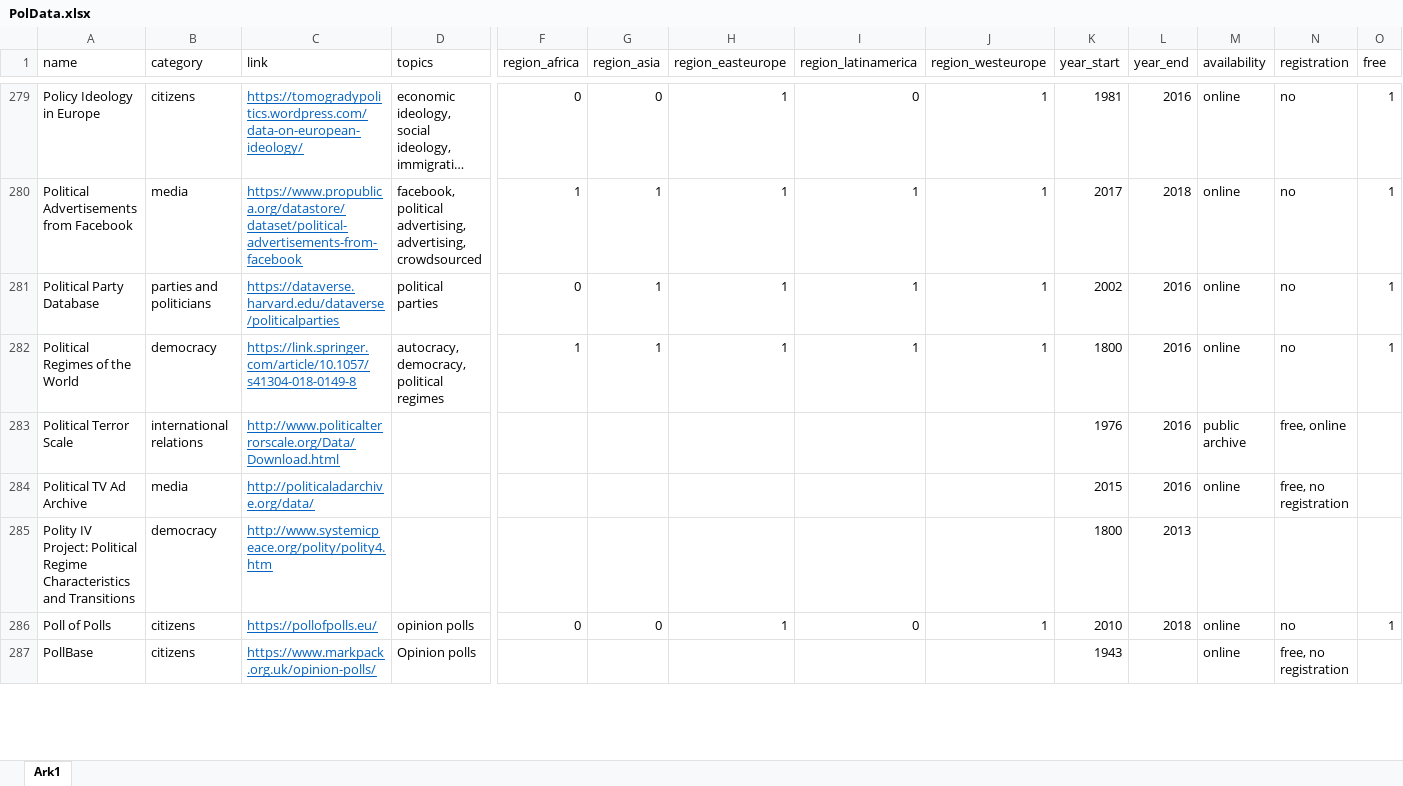
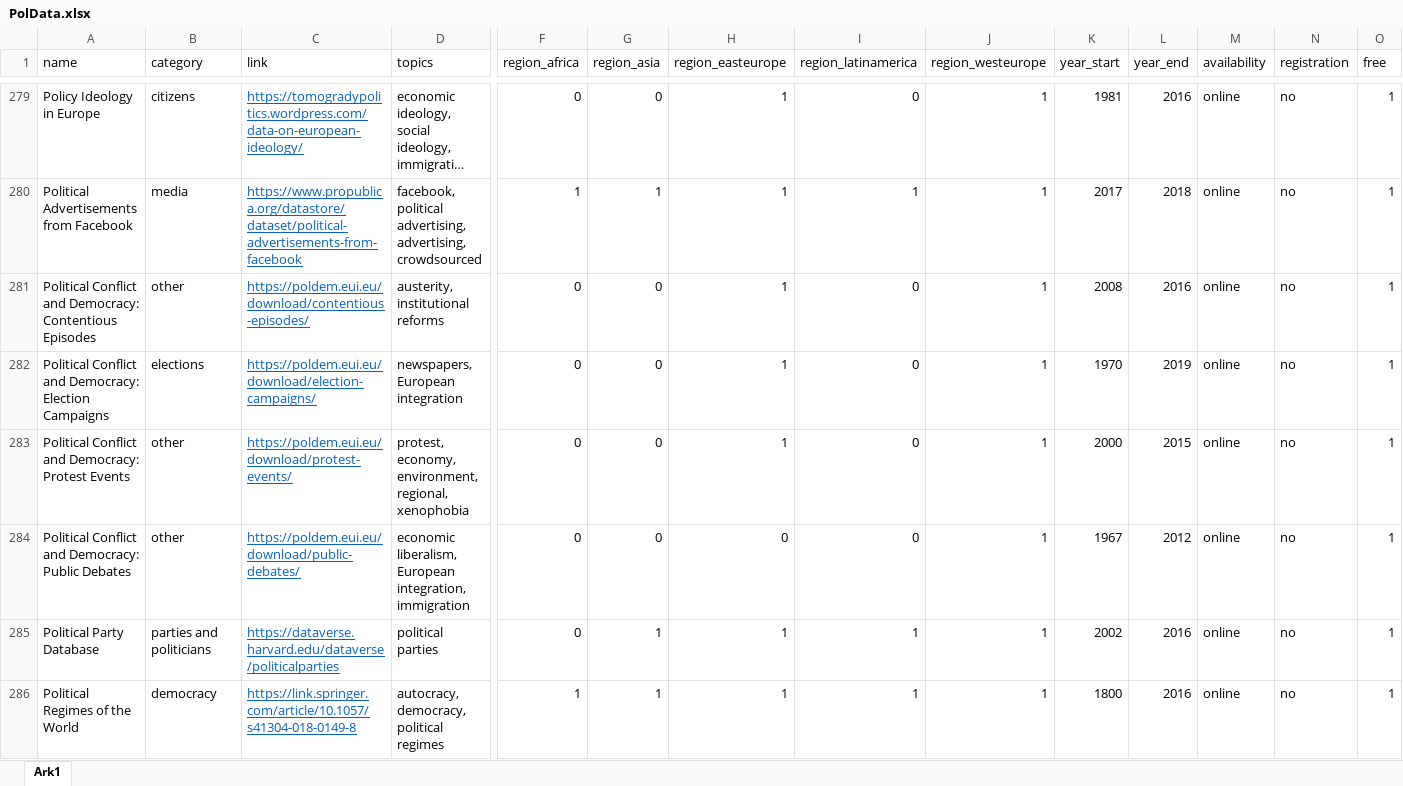
Before and after one commit to erikgahner/PolData, an Excel workbook: PolData.xlsx, sheet Ark1, drawn as a sheet; only a part is shown, gaps mark what is left out; the shorter side is filled out with more unchanged rows; long unchanged cells end in …; values as stored, in another font and other column widths than the file's, no borders; rows hold the shown columns only; the diff names each change by its address in the sheet, - before the commit and + after, or states it on an @@ line.

Commit message:
add data from EUIs 'Political Conflict and Democracy'

```diff
--- a/PolData.xlsx (sheet Ark1)
+++ b/PolData.xlsx (sheet Ark1)
+row 281: Political Conflict and Democracy: Contentious Episodes | other | https://poldem.eui.eu/download/contentious-episodes/ | austerity, institutional reforms | 0 | 0 | 1 | 0 | 1 | 2008 | 2016 | online | no | 1
+row 282: Political Conflict and Democracy: Election Campaigns | elections | https://poldem.eui.eu/download/election-campaigns/ | newspapers, European integration | 0 | 0 | 1 | 0 | 1 | 1970 | 2019 | online | no | 1
+row 283: Political Conflict and Democracy: Protest Events | other | https://poldem.eui.eu/download/protest-events/ | protest, economy, environment, regional, xenophobia | 0 | 0 | 1 | 0 | 1 | 2000 | 2015 | online | no | 1
+row 284: Political Conflict and Democracy: Public Debates | other | https://poldem.eui.eu/download/public-debates/ | economic liberalism, European integration, immigration | 0 | 0 | 0 | 0 | 1 | 1967 | 2012 | online | no | 1
```
Also changed, not shown: 4 other files.
